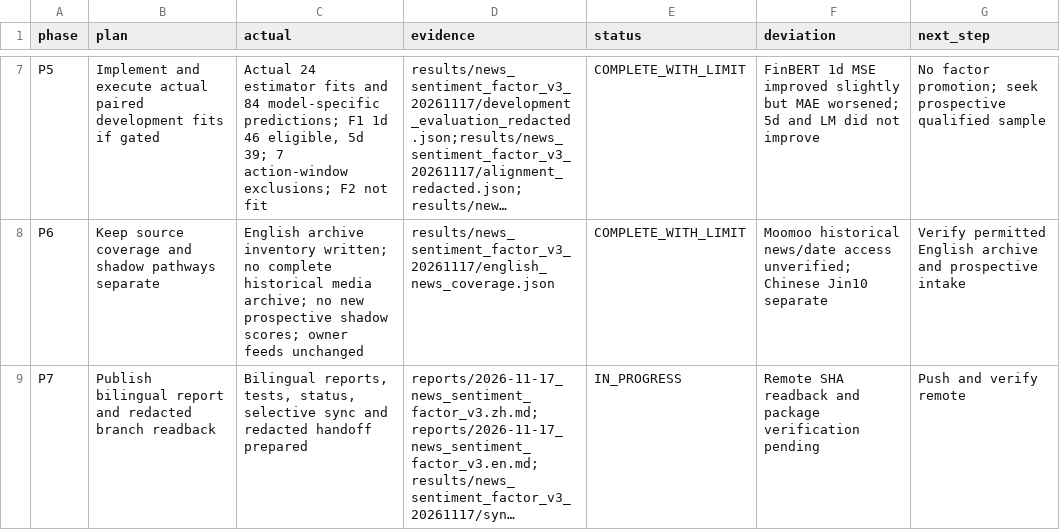
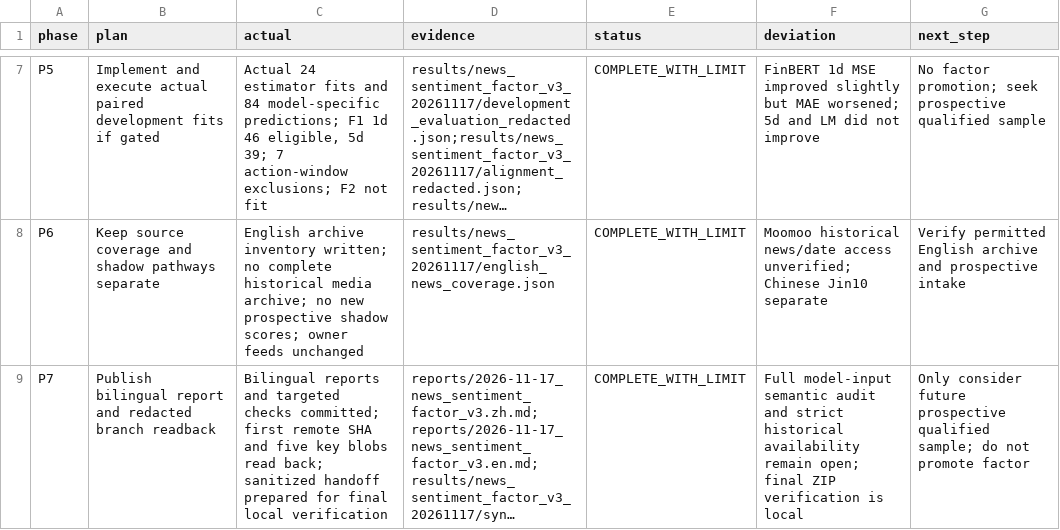
Before and after one commit to wuzhuheng007-spec/financial-text-embedding-stability, a CSV file: results/news_sentiment_factor_v3_20261117/plan_execution.csv, drawn as a sheet; only a part is shown, gaps mark what is left out; long unchanged cells end in …; the diff names each change by its address in the sheet, - before the commit and + after, or states it on an @@ line.

Commit message:
Record sentiment v3 sync and final phase ledger

```diff
--- a/results/news_sentiment_factor_v3_20261117/plan_execution.csv
+++ b/results/news_sentiment_factor_v3_20261117/plan_execution.csv
-C9 (actual): Bilingual reports, tests, status, selective sync and redacted handoff prepared
+C9 (actual): Bilingual reports and targeted checks committed; first remote SHA and five key blobs read back; sanitized handoff prepared for final local verification
-E9 (status): IN_PROGRESS
+E9 (status): COMPLETE_WITH_LIMIT
-F9 (deviation): Remote SHA readback and package verification pending
+F9 (deviation): Full model-input semantic audit and strict historical availability remain open; final ZIP verification is local
-G9 (next_step): Push and verify remote
+G9 (next_step): Only consider future prospective qualified sample; do not promote factor
```
Also changed, not shown: 1 other file.
